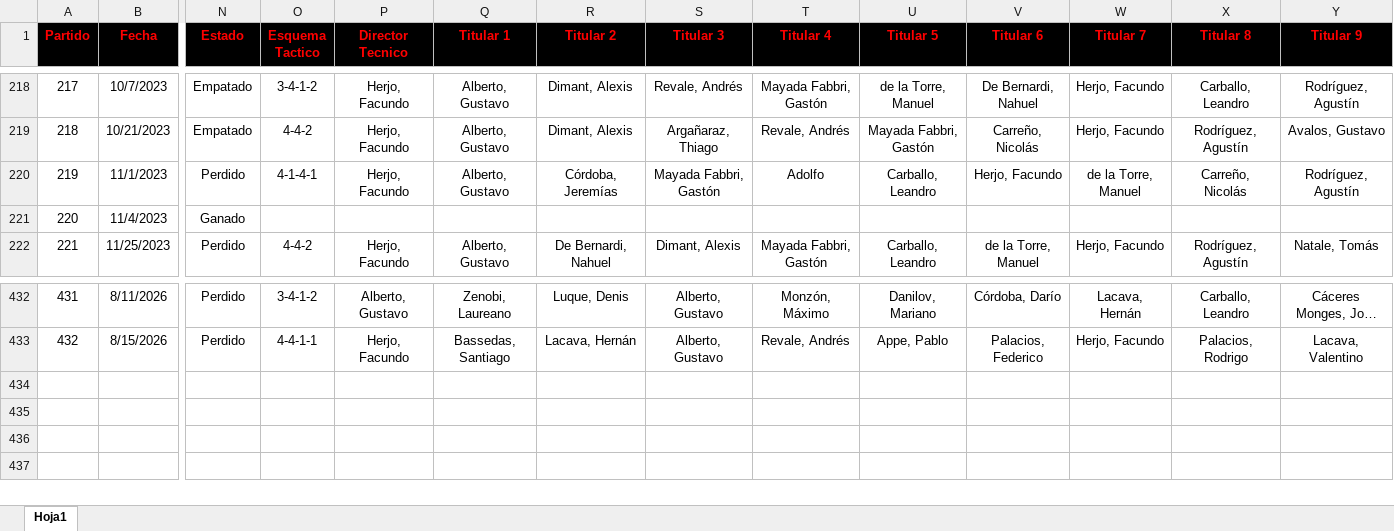
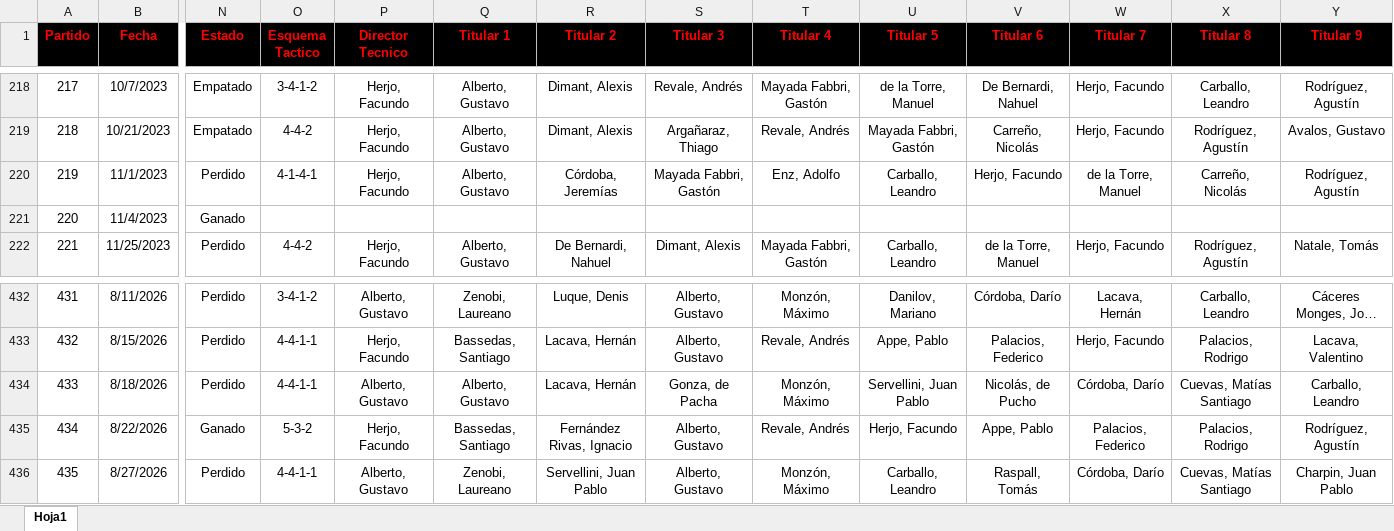
Before and after one commit to nicolascarreno/Brumario, an Excel workbook: backend/src/db/Once_Historico.xlsx, sheet Hoja1, drawn as a sheet; only a part is shown, gaps mark what is left out; long unchanged cells end in …; values as stored, in another font and other column widths than the file's, no borders; rows hold the shown columns only; the diff names each change by its address in the sheet, - before the commit and + after, or states it on an @@ line.

```diff
--- a/backend/src/db/Once_Historico.xlsx (sheet Hoja1)
+++ b/backend/src/db/Once_Historico.xlsx (sheet Hoja1)
-T220 (Titular 4): Adolfo
+T220 (Titular 4): Enz, Adolfo
+row 434: 433 | 8/18/2026 | Perdido | 4-4-1-1 | Alberto, Gustavo | Alberto, Gustavo | Lacava, Hernán | Gonza, de Pacha | Monzón, Máximo | Servellini, Juan Pablo | Nicolás, de Pucho | Córdoba, Darío | Cuevas, Matías Santiago | Carballo, Leandro
+row 435: 434 | 8/22/2026 | Ganado | 5-3-2 | Herjo, Facundo | Bassedas, Santiago | Fernández Rivas, Ignacio | Alberto, Gustavo | Revale, Andrés | Herjo, Facundo | Appe, Pablo | Palacios, Federico | Palacios, Rodrigo | Rodríguez, Agustín
+row 436: 435 | 8/27/2026 | Perdido | 4-4-1-1 | Alberto, Gustavo | Zenobi, Laureano | Servellini, Juan Pablo | Alberto, Gustavo | Monzón, Máximo | Carballo, Leandro | Raspall, Tomás | Córdoba, Darío | Cuevas, Matías Santiago | Charpin, Juan Pablo
```
Also changed, not shown: backend/src/db/Jugadores_Historico.xlsx.
